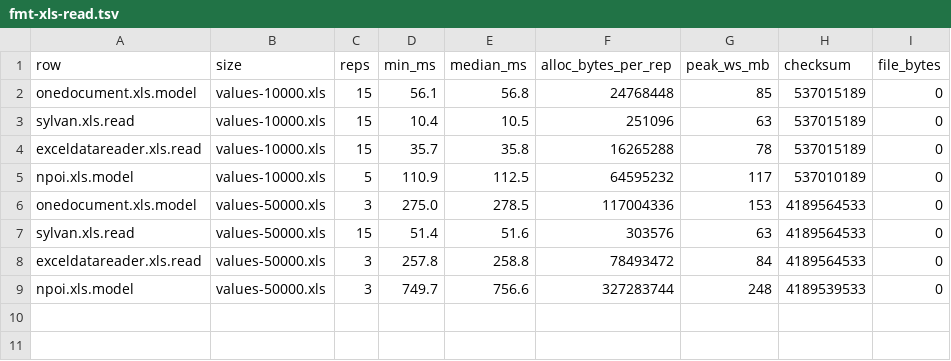
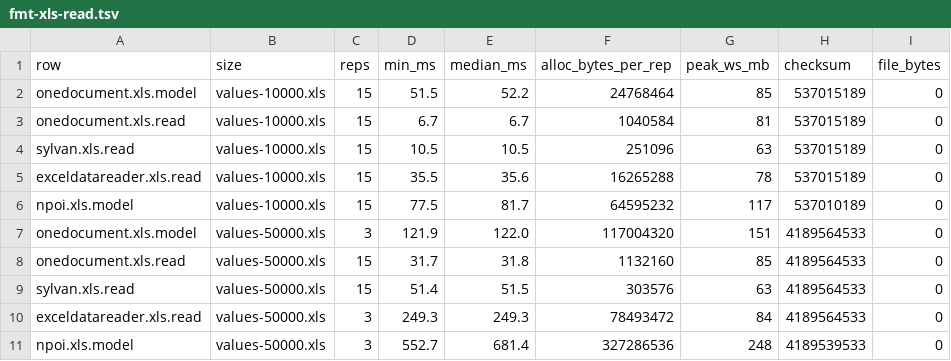
Before and after one commit to recursive-ai-oss/onedocument-csharp, a TSV file: bench/published/arm64/xls-read/fmt-xls-read.tsv, drawn as a sheet.

```diff
--- a/bench/published/arm64/xls-read/fmt-xls-read.tsv
+++ b/bench/published/arm64/xls-read/fmt-xls-read.tsv
@@ -1,9 +1,11 @@
 row	size	reps	min_ms	median_ms	alloc_bytes_per_rep	peak_ws_mb	checksum	file_bytes
-onedocument.xls.model	values-10000.xls	15	56.1	56.8	24768448	85	537015189	0
-sylvan.xls.read	values-10000.xls	15	10.4	10.5	251096	63	537015189	0
-exceldatareader.xls.read	values-10000.xls	15	35.7	35.8	16265288	78	537015189	0
-npoi.xls.model	values-10000.xls	5	110.9	112.5	64595232	117	537010189	0
-onedocument.xls.model	values-50000.xls	3	275.0	278.5	117004336	153	4189564533	0
-sylvan.xls.read	values-50000.xls	15	51.4	51.6	303576	63	4189564533	0
-exceldatareader.xls.read	values-50000.xls	3	257.8	258.8	78493472	84	4189564533	0
-npoi.xls.model	values-50000.xls	3	749.7	756.6	327283744	248	4189539533	0
+onedocument.xls.model	values-10000.xls	15	51.5	52.2	24768464	85	537015189	0
+onedocument.xls.read	values-10000.xls	15	6.7	6.7	1040584	81	537015189	0
+sylvan.xls.read	values-10000.xls	15	10.5	10.5	251096	63	537015189	0
+exceldatareader.xls.read	values-10000.xls	15	35.5	35.6	16265288	78	537015189	0
+npoi.xls.model	values-10000.xls	15	77.5	81.7	64595232	117	537010189	0
+onedocument.xls.model	values-50000.xls	3	121.9	122.0	117004320	151	4189564533	0
+onedocument.xls.read	values-50000.xls	15	31.7	31.8	1132160	85	4189564533	0
+sylvan.xls.read	values-50000.xls	15	51.4	51.5	303576	63	4189564533	0
+exceldatareader.xls.read	values-50000.xls	3	249.3	249.3	78493472	84	4189564533	0
+npoi.xls.model	values-50000.xls	3	552.7	681.4	327286536	248	4189539533	0
```
Also changed, not shown: bench/published/arm64/xlsb-read/fmt-xlsb-read.tsv, bench/published/x64/xls-read/fmt-xls-read.tsv, 24 other files.
